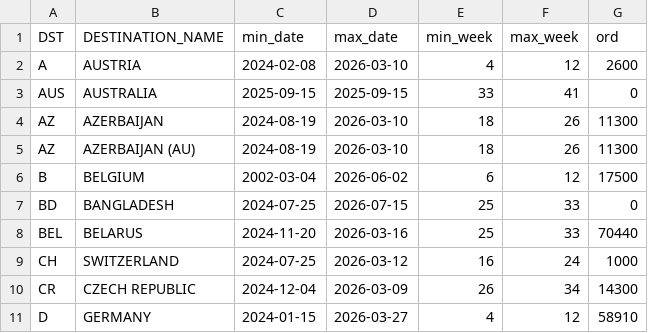
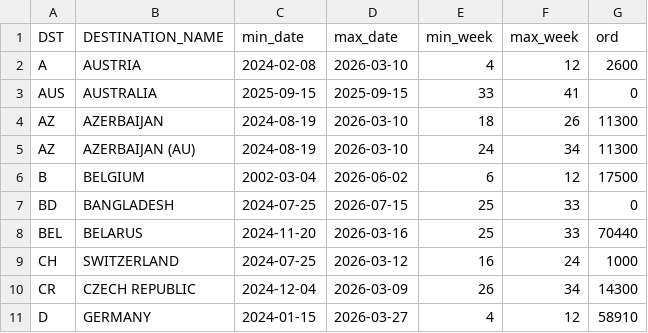
Before and after one commit to DanCevFD/del_pl_27, a CSV file: items_week.csv, drawn as a sheet; only a part is shown.

Commit message:
Update items_week.csv

```diff
--- a/items_week.csv
+++ b/items_week.csv
@@ -4,3 +4,3 @@ AUS,AUSTRALIA,2025-09-15,2025-09-15,33,41,0
 AZ,AZERBAIJAN,2024-08-19,2026-03-10,18,26,11300
-AZ,AZERBAIJAN (AU),2024-08-19,2026-03-10,18,26,11300
+AZ,AZERBAIJAN (AU),2024-08-19,2026-03-10,24,34,11300
 B,BELGIUM,2002-03-04,2026-06-02,6,12,17500
```
